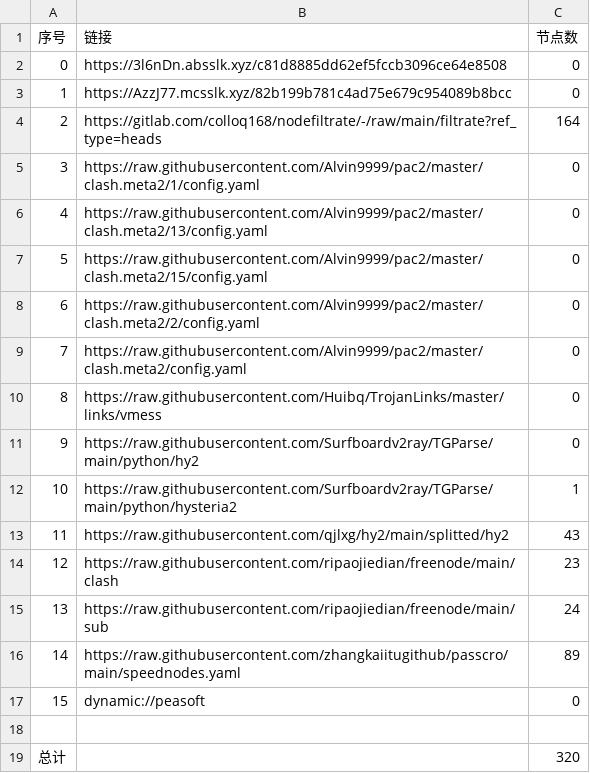
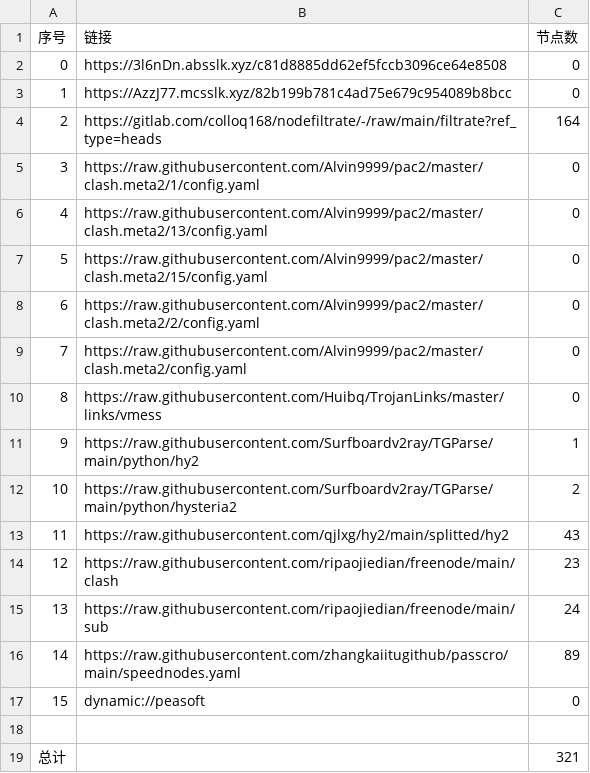
Before and after one commit to aee1996a/NoMoreWalls, a CSV file: list_result.csv, drawn as a sheet.

```diff
--- a/list_result.csv
+++ b/list_result.csv
@@ -10,4 +10,4 @@
 8,https://raw.githubusercontent.com/Huibq/TrojanLinks/master/links/vmess,0
-9,https://raw.githubusercontent.com/Surfboardv2ray/TGParse/main/python/hy2,0
-10,https://raw.githubusercontent.com/Surfboardv2ray/TGParse/main/python/hysteria2,1
+9,https://raw.githubusercontent.com/Surfboardv2ray/TGParse/main/python/hy2,1
+10,https://raw.githubusercontent.com/Surfboardv2ray/TGParse/main/python/hysteria2,2
 11,https://raw.githubusercontent.com/qjlxg/hy2/main/splitted/hy2,43
@@ -18,2 +18,2 @@
 
-总计,,320
+总计,,321
```
Also changed, not shown: 7 other files.
